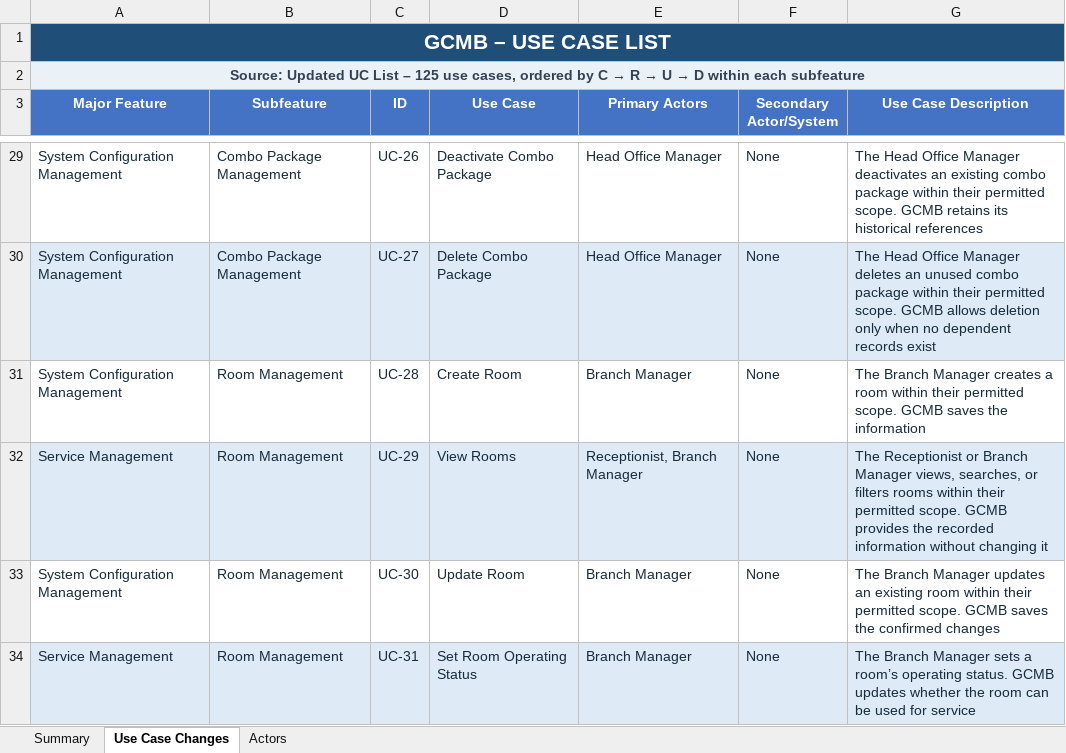
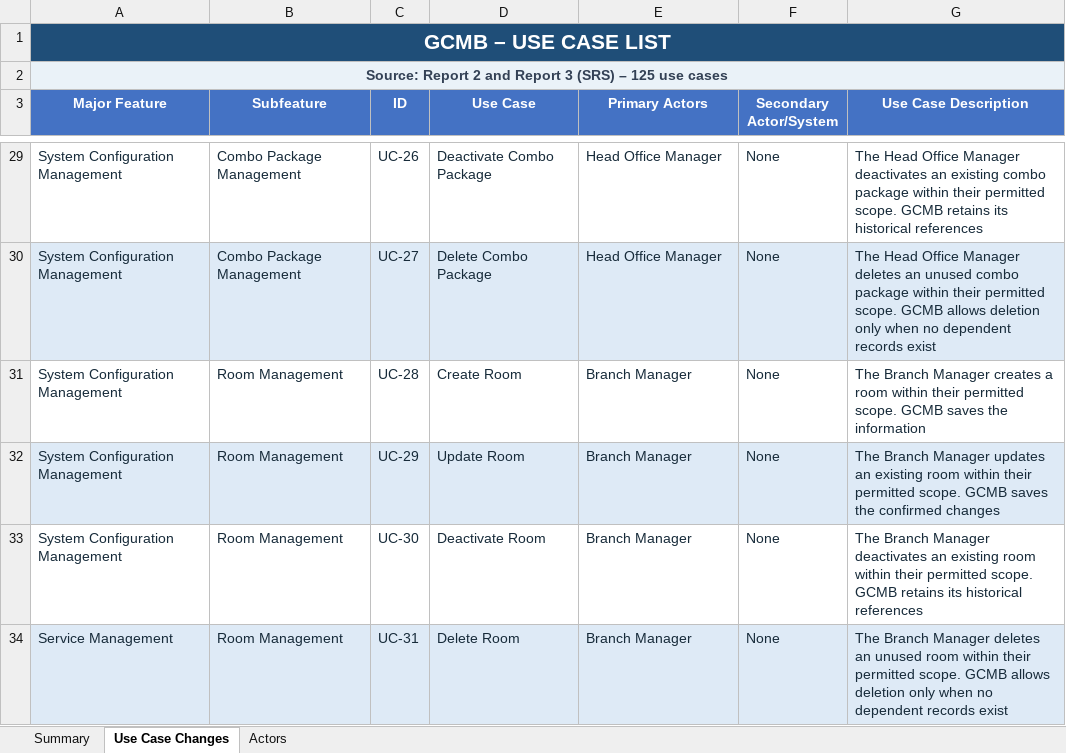
Before and after one commit to minhcao2004/GCMB, an Excel workbook: docs/GenZ_Use_Case_List.xlsm, sheet Use Case Changes, drawn as a sheet; only a part is shown, gaps mark what is left out; values as stored, in another font and other column widths than the file's, no borders; table styles not drawn; the diff covers the shown part only; the diff names each change by its address in the sheet, - before the commit and + after, or states it on an @@ line.

Commit message:
Modify docs
 Modify docs

```diff
--- a/docs/GenZ_Use_Case_List.xlsm (sheet Use Case Changes)
+++ b/docs/GenZ_Use_Case_List.xlsm (sheet Use Case Changes)
@@ A2 (Major Feature): Source: Updated UC List – 125 use cases, ordered by C → R → U → D within each subfeature → Source: Report 2 and Report 3 (SRS) – 125 use cases @@
-A32 (Major Feature): Service Management
+A32 (Major Feature): System Configuration Management
-D32 (Use Case): View Rooms
+D32 (Use Case): Update Room
-E32 (Primary Actors): Receptionist, Branch Manager
+E32 (Primary Actors): Branch Manager
-G32 (Use Case Description): The Receptionist or Branch Manager views, searches, or filters rooms within their permitted scope. GCMB provides the recorded information without changing it
+G32 (Use Case Description): The Branch Manager updates an existing room within their permitted scope. GCMB saves the confirmed changes
-D33 (Use Case): Update Room
+D33 (Use Case): Deactivate Room
-G33 (Use Case Description): …Branch Manager updates an existing room within their permitted scope. GCMB saves the confirmed changes
+G33 (Use Case Description): …Branch Manager deactivates an existing room within their permitted scope. GCMB retains its historical references
-D34 (Use Case): Set Room Operating Status
+D34 (Use Case): Delete Room
-G34 (Use Case Description): …Branch Manager sets a room’s operating status. GCMB updates whether the room can be used for service
+G34 (Use Case Description): …Branch Manager deletes an unused room within their permitted scope. GCMB allows deletion only when no dependent records exist
```
Also changed, not shown: 15 edited cells elsewhere in this sheet, sheet Summary, sheet Actors.
